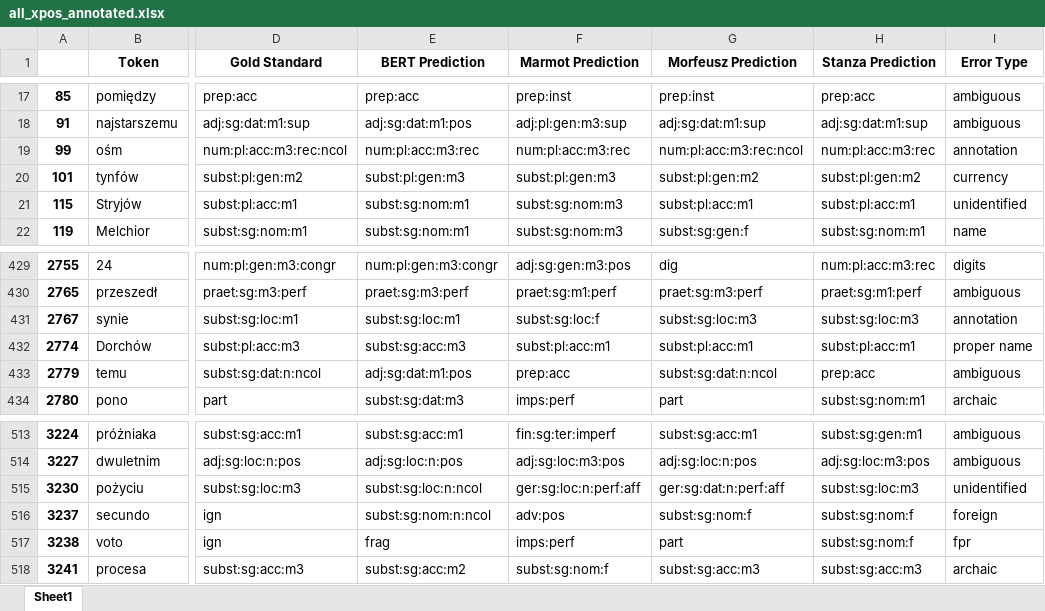
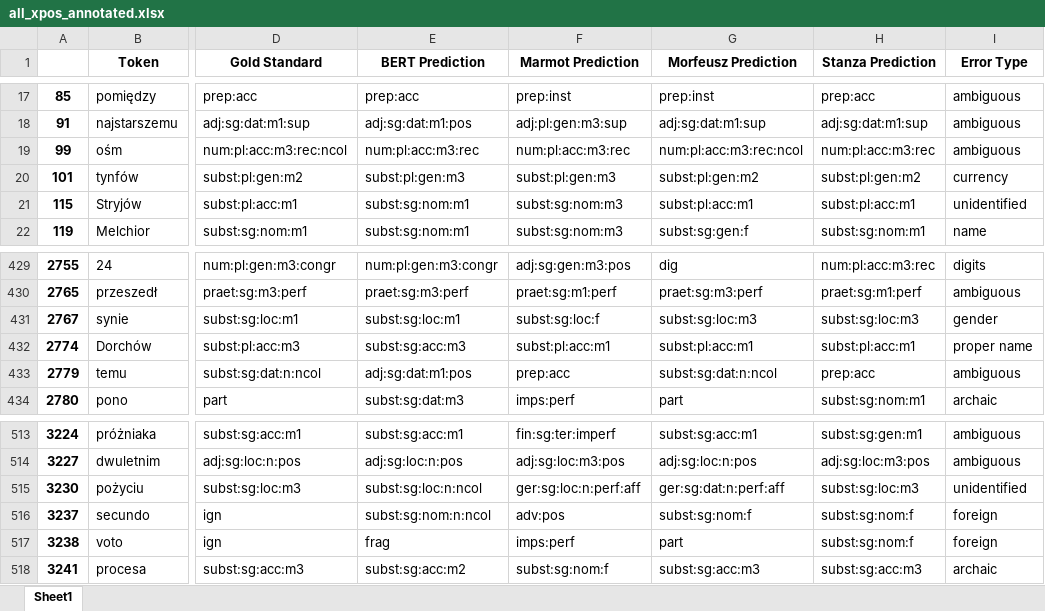
Before and after one commit to Turtilla/swe-ma-thesis, an Excel workbook: data/results/all_xpos_annotated.xlsx, sheet Sheet1, drawn as a sheet; only a part is shown, gaps mark what is left out; values as stored, in another font and other column widths than the file's, no borders; the diff names each change by its address in the sheet, - before the commit and + after, or states it on an @@ line.

```diff
--- a/data/results/all_xpos_annotated.xlsx (sheet Sheet1)
+++ b/data/results/all_xpos_annotated.xlsx (sheet Sheet1)
-I19 (Error Type): annotation
+I19 (Error Type): ambiguous
-I431 (Error Type): annotation
+I431 (Error Type): gender
-I517 (Error Type): fpr
+I517 (Error Type): foreign
```
Also changed, not shown: data/results/all_upos_annotated.xlsx.
